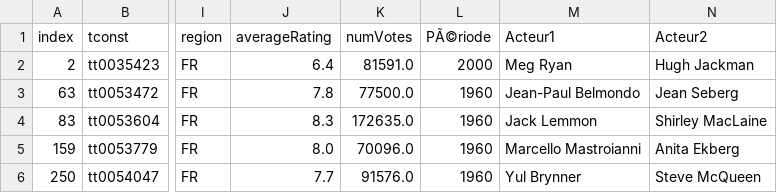
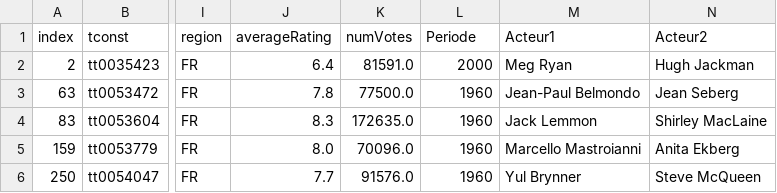
Before and after one commit to BerengerQueune/ABC-Data, a CSV file: Aurore/KPI/DF_FULLv20211117.csv, drawn as a sheet; only a part is shown, gaps mark what is left out; the diff names each change by its address in the sheet, - before the commit and + after, or states it on an @@ line.

Commit message:
Update DF_FULLv20211117.csv

```diff
--- a/Aurore/KPI/DF_FULLv20211117.csv
+++ b/Aurore/KPI/DF_FULLv20211117.csv
-L1: PÃ©riode
+L1: Periode
```
